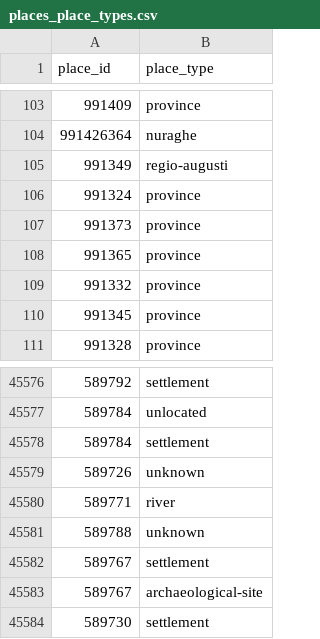
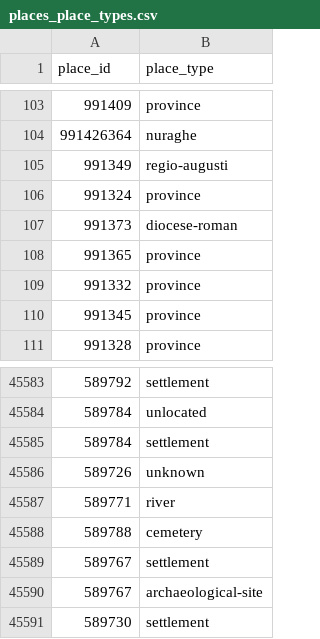
Before and after one commit to isawnyu/pleiades.datasets, a CSV file: data/gis/places_place_types.csv, drawn as a sheet; only a part is shown, gaps mark what is left out; the diff covers the shown part only.

```diff
--- a/data/gis/places_place_types.csv
+++ b/data/gis/places_place_types.csv
@@ -106,3 +106,3 @@
 991324,province
-991373,province
+991373,diocese-roman
 991365,province
@@ -45580,3 +45587,3 @@
 589771,river
-589788,unknown
+589788,cemetery
 589767,settlement
```
Also changed, not shown: 7 added rows elsewhere in this file, 2 other files.
